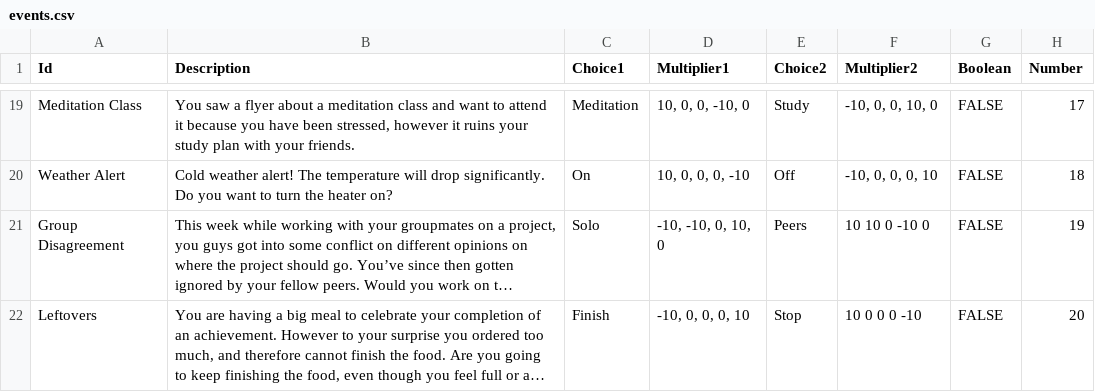
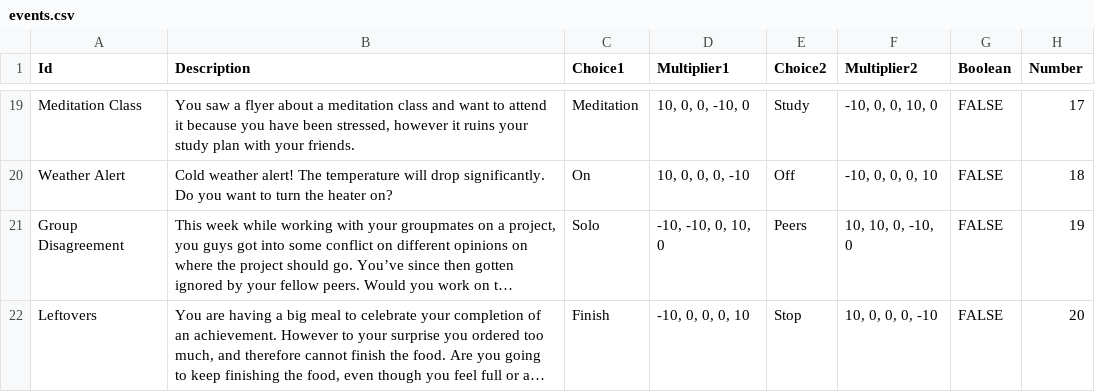
Before and after one commit to rgsierrav/PurdueEcoQuest, a CSV file: src/events.csv, drawn as a sheet; only a part is shown, gaps mark what is left out; long unchanged cells end in …; the diff names each change by its address in the sheet, - before the commit and + after, or states it on an @@ line.

```diff
--- a/src/events.csv
+++ b/src/events.csv
-F21 (Multiplier2): 10 10 0 -10 0
+F21 (Multiplier2): 10, 10, 0, -10, 0
-F22 (Multiplier2): 10 0 0 0 -10
+F22 (Multiplier2): 10, 0, 0, 0, -10
```
Also changed, not shown: 2 other files.
